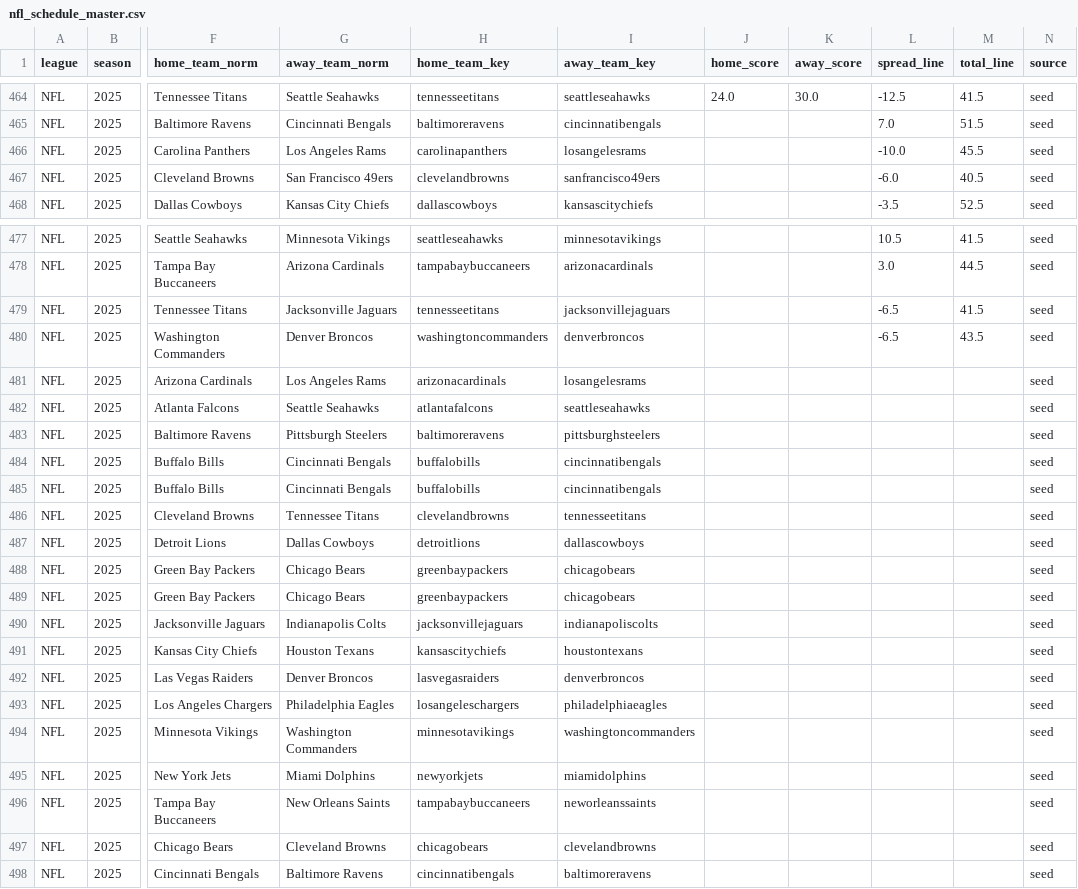
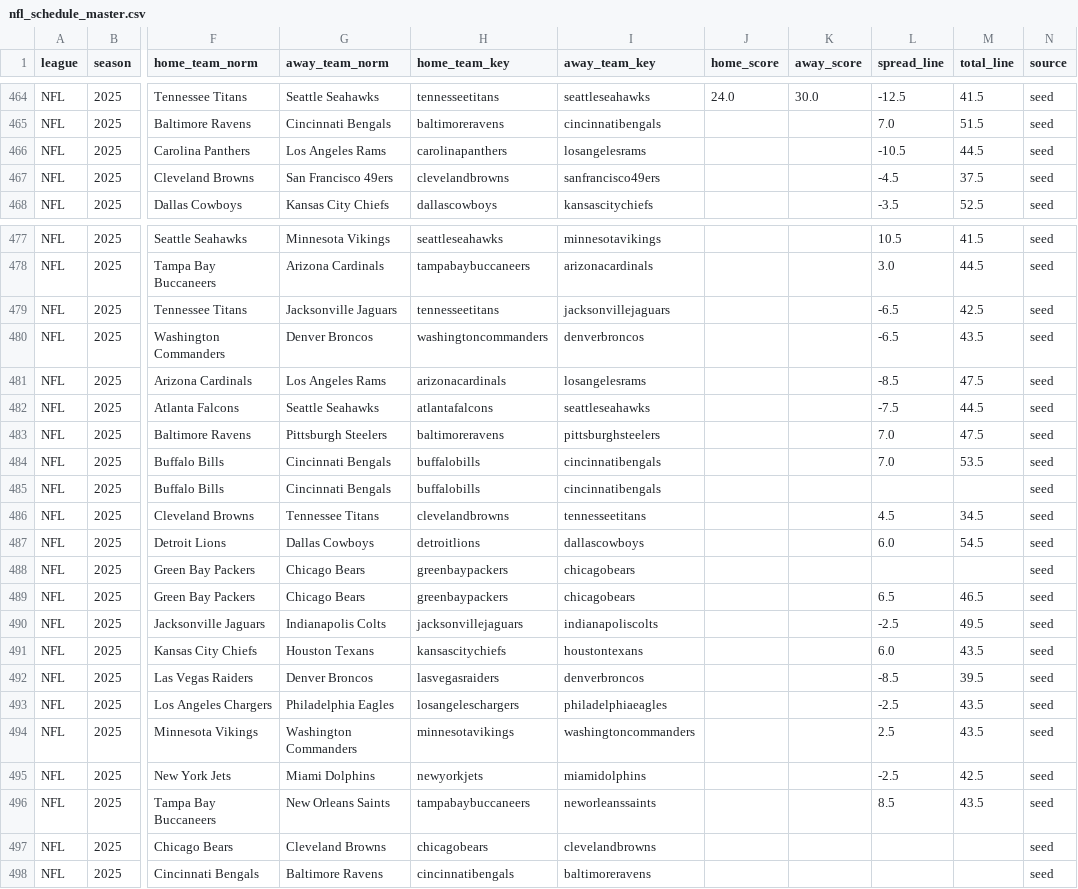
Before and after one commit to llampwall/football-statfinder, a CSV file: out/master/nfl_schedule_master.csv, drawn as a sheet; only a part is shown, gaps mark what is left out; the diff covers the shown part only; the diff names each change by its address in the sheet, - before the commit and + after, or states it on an @@ line.

```diff
--- a/out/master/nfl_schedule_master.csv
+++ b/out/master/nfl_schedule_master.csv
-L466 (spread_line): -10.0
+L466 (spread_line): -10.5
-M466 (total_line): 45.5
+M466 (total_line): 44.5
-L467 (spread_line): -6.0
+L467 (spread_line): -4.5
-M467 (total_line): 40.5
+M467 (total_line): 37.5
-M479 (total_line): 41.5
+M479 (total_line): 42.5
-L481 (spread_line): (empty)
+L481 (spread_line): -8.5
-M481 (total_line): (empty)
+M481 (total_line): 47.5
-L482 (spread_line): (empty)
+L482 (spread_line): -7.5
-M482 (total_line): (empty)
+M482 (total_line): 44.5
-L483:L484 (spread_line): (empty)
+L483:L484 (spread_line): 7.0
-M483 (total_line): (empty)
+M483 (total_line): 47.5
-M484 (total_line): (empty)
+M484 (total_line): 53.5
-L486 (spread_line): (empty)
+L486 (spread_line): 4.5
-M486 (total_line): (empty)
+M486 (total_line): 34.5
-L487 (spread_line): (empty)
+L487 (spread_line): 6.0
-M487 (total_line): (empty)
+M487 (total_line): 54.5
-L489 (spread_line): (empty)
+L489 (spread_line): 6.5
-M489 (total_line): (empty)
+M489 (total_line): 46.5
-L490 (spread_line): (empty)
+L490 (spread_line): -2.5
-M490 (total_line): (empty)
+M490 (total_line): 49.5
-L491 (spread_line): (empty)
+L491 (spread_line): 6.0
-M491 (total_line): (empty)
+M491 (total_line): 43.5
-L492 (spread_line): (empty)
+L492 (spread_line): -8.5
-M492 (total_line): (empty)
+M492 (total_line): 39.5
-L493 (spread_line): (empty)
+L493 (spread_line): -2.5
-M493:M494 (total_line): (empty)
+M493:M494 (total_line): 43.5
-L494 (spread_line): (empty)
+L494 (spread_line): 2.5
-L495 (spread_line): (empty)
+L495 (spread_line): -2.5
-M495 (total_line): (empty)
+M495 (total_line): 42.5
-L496 (spread_line): (empty)
+L496 (spread_line): 8.5
-M496 (total_line): (empty)
+M496 (total_line): 43.5
```
Also changed, not shown: 1 edited cell elsewhere in this file, out/2025_week13/games_week_2025_13.csv, out/2025_week13/sagarin_nfl_2025_wk13.csv, 22 other files.
